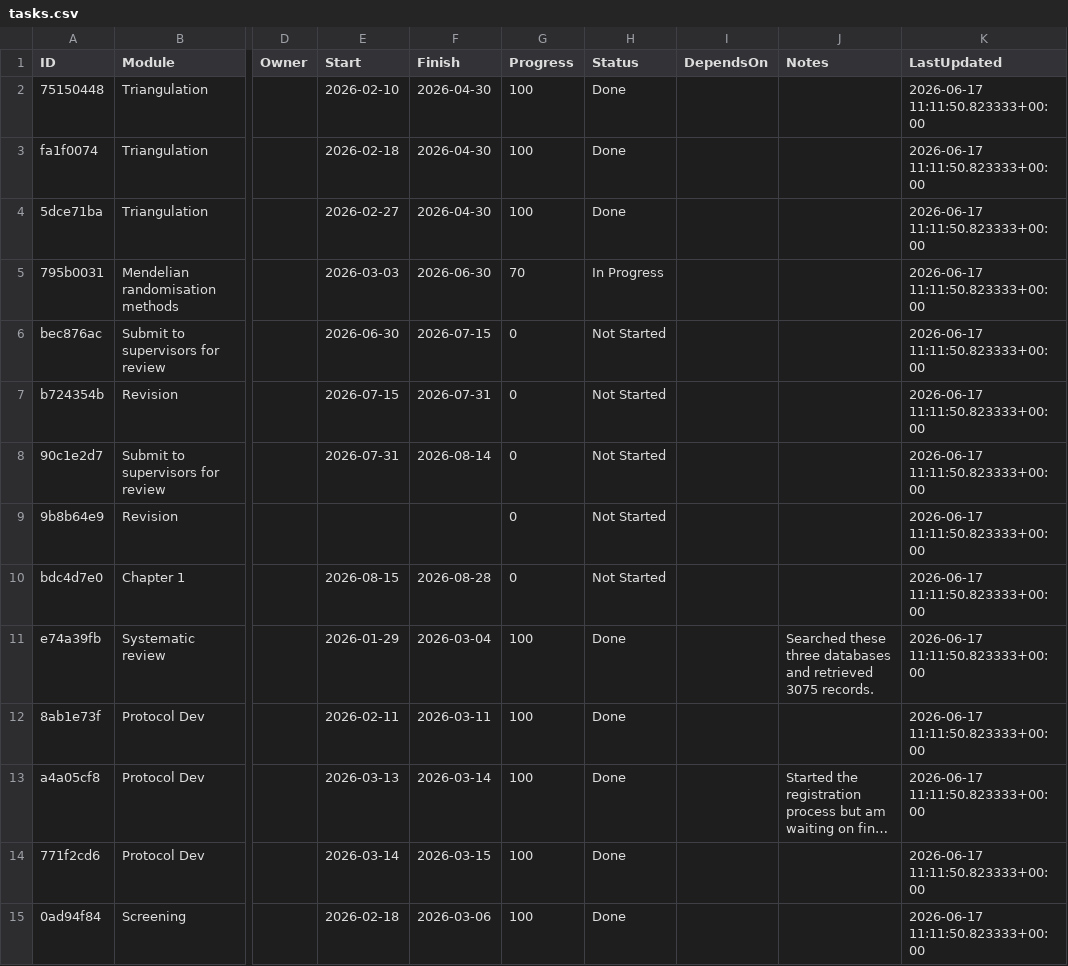
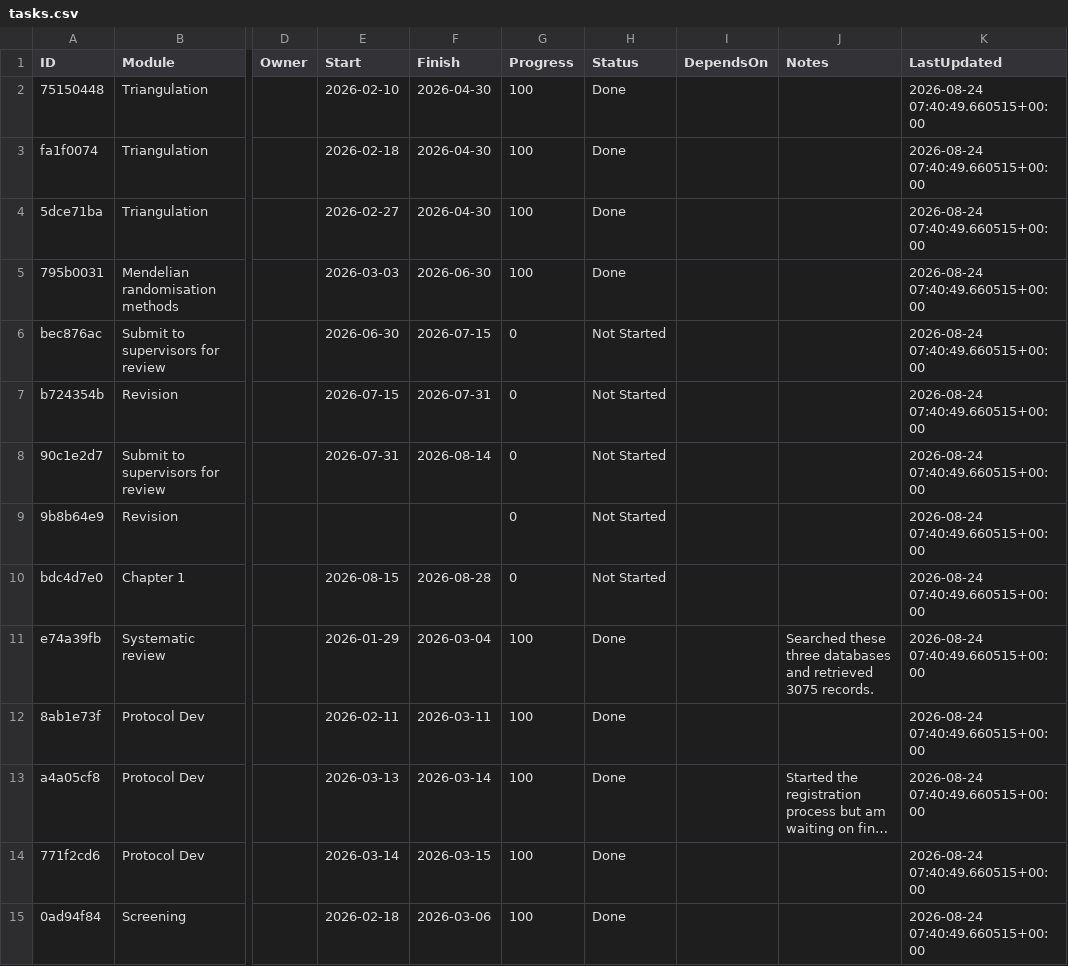
Before and after one commit to winfrednyoroka/project_tracker, a CSV file: data/tasks.csv, drawn as a sheet; only a part is shown, gaps mark what is left out; long unchanged cells end in …; the diff covers the shown part only; the diff names each change by its address in the sheet, - before the commit and + after, or states it on an @@ line.

```diff
--- a/data/tasks.csv
+++ b/data/tasks.csv
-K2:K15 (LastUpdated): 2026-06-17 11:11:50.823333+00:00
+K2:K15 (LastUpdated): 2026-08-24 07:40:49.660515+00:00
-G5 (Progress): 70
+G5 (Progress): 100
-H5 (Status): In Progress
+H5 (Status): Done
```
Also changed, not shown: 75 edited cells elsewhere in this file.
